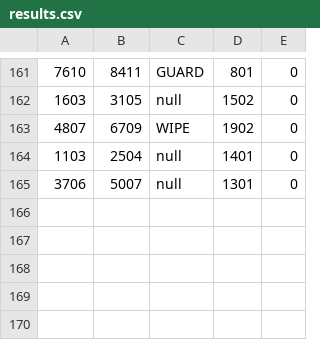
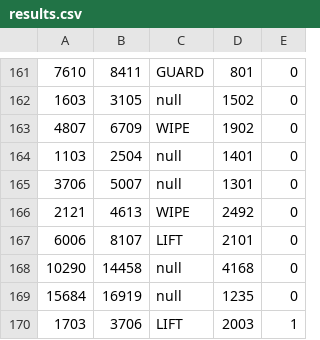
Before and after one commit to mandarmulherkar/MouseCounterVLCJ, a CSV file: results.csv, drawn as a sheet; only a part is shown, gaps mark what is left out; the diff names each change by its address in the sheet, - before the commit and + after, or states it on an @@ line.

```diff
--- a/results.csv
+++ b/results.csv
+row 166: 2121 | 4613 | WIPE | 2492 | 0
+row 167: 6006 | 8107 | LIFT | 2101 | 0
+row 168: 10290 | 14458 | null | 4168 | 0
+row 169: 15684 | 16919 | null | 1235 | 0
+row 170: 1703 | 3706 | LIFT | 2003 | 1
```
Also changed, not shown: 3 other files.
